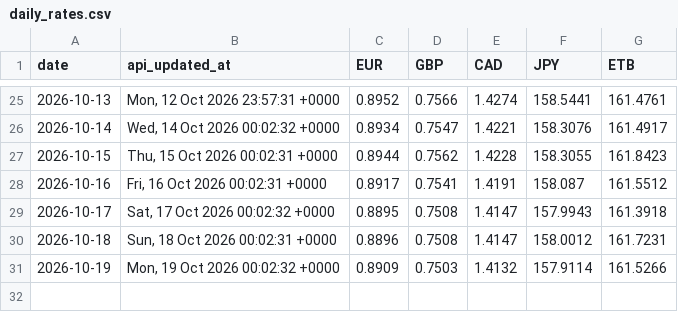
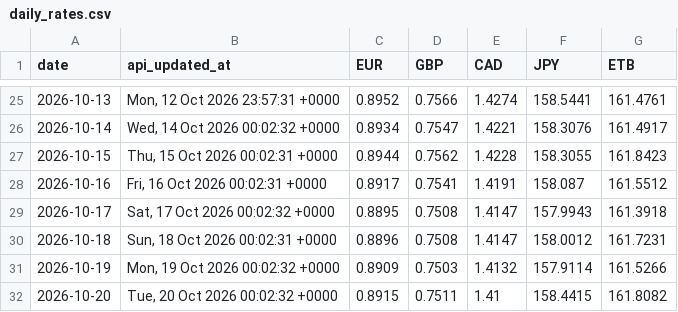
Before and after one commit to barkot-io/daily-market-tracker, a CSV file: data/daily_rates.csv, drawn as a sheet; only a part is shown, gaps mark what is left out; the diff names each change by its address in the sheet, - before the commit and + after, or states it on an @@ line.

```diff
--- a/data/daily_rates.csv
+++ b/data/daily_rates.csv
+row 32: 2026-10-20 | Tue, 20 Oct 2026 00:02:32 +0000 | 0.8915 | 0.7511 | 1.41 | 158.4415 | 161.8082
```
